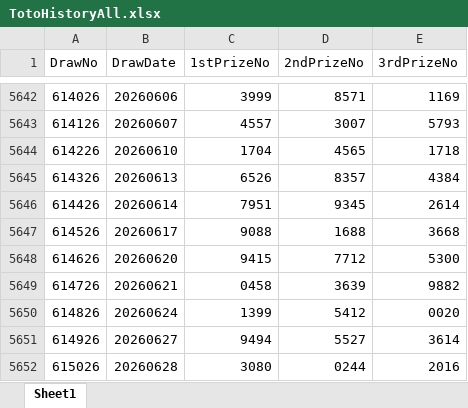
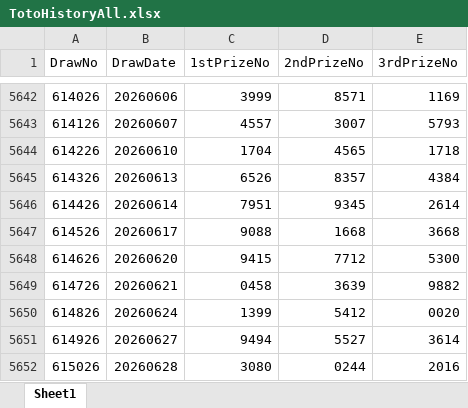
Before and after one commit to wazley-hub/rumah-a-predictor-v9, an Excel workbook: TotoHistoryAll.xlsx, sheet Sheet1, drawn as a sheet; only a part is shown, gaps mark what is left out; values as stored, in another font and other column widths than the file's, no cell formats; the diff names each change by its address in the sheet, - before the commit and + after, or states it on an @@ line.

Commit message:
Add files via upload

```diff
--- a/TotoHistoryAll.xlsx (sheet Sheet1)
+++ b/TotoHistoryAll.xlsx (sheet Sheet1)
-D5647 (2ndPrizeNo): 1688
+D5647 (2ndPrizeNo): 1668
```
Also changed, not shown: cell formats.
